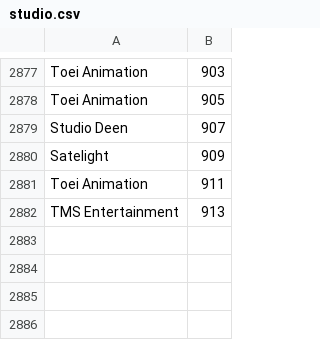
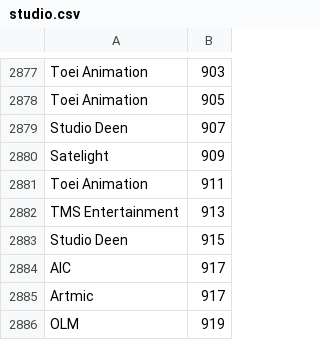
Before and after one commit to mugbubule/aniML, a CSV file: jikanAPI/jikan/studio.csv, drawn as a sheet; only a part is shown, gaps mark what is left out.

```diff
--- a/jikanAPI/jikan/studio.csv
+++ b/jikanAPI/jikan/studio.csv
@@ -2882 +2882,5 @@ Toei Animation, 911
 TMS Entertainment, 913
+Studio Deen, 915
+AIC, 917
+Artmic, 917
+OLM, 919
```
Also changed, not shown: jikanAPI/jikan/anime_old.csv, jikanAPI/jikan/licensor.csv, 3 other files.
